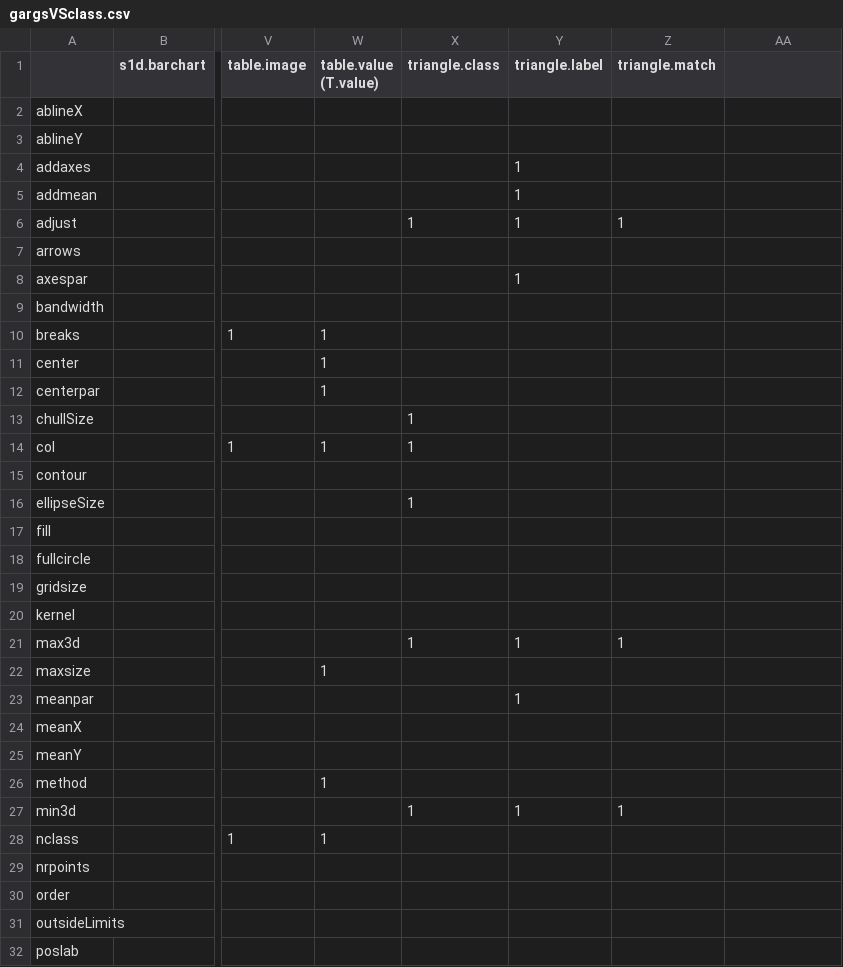
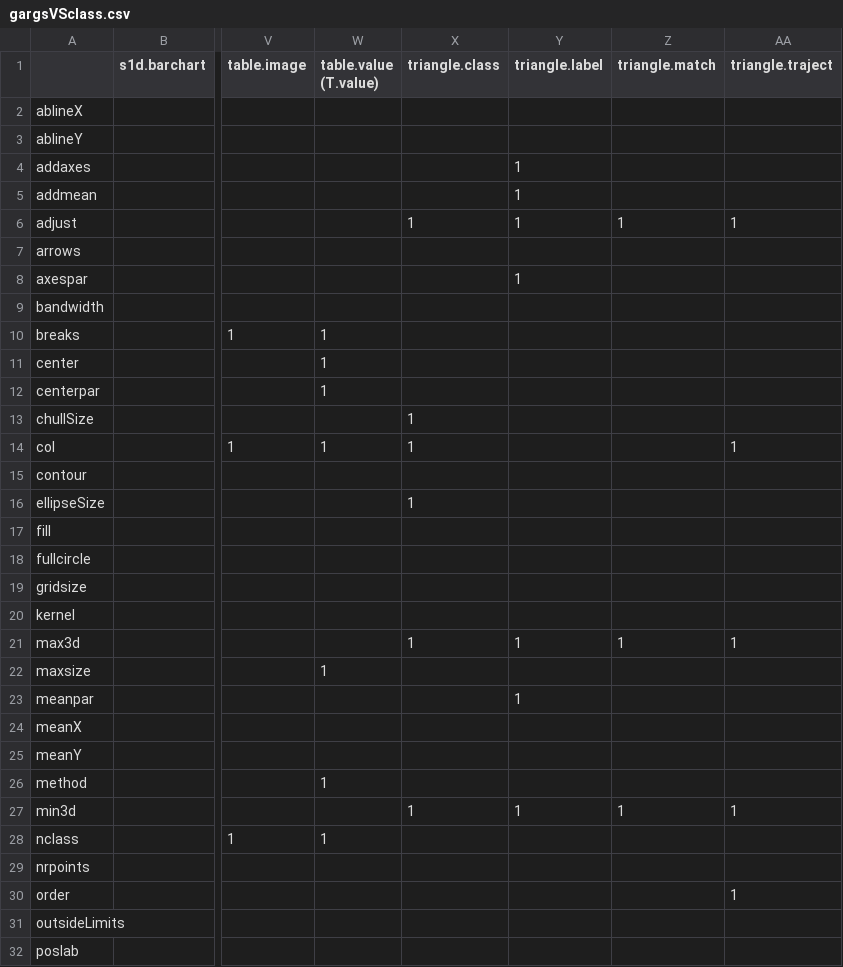
Before and after one commit to adeverse/adegraphics, a CSV file: vignettes/gargsVSclass.csv, drawn as a sheet; only a part is shown, gaps mark what is left out; the diff names each change by its address in the sheet, - before the commit and + after, or states it on an @@ line.

Commit message:
Update vignette for the new class 'Tr.traject'
git-svn-id: svn://svn.r-forge.r-project.org/svnroot/ade4/pkg/adegraphics@649 edb9625f-4e0d-4859-8d74-9fd3b1da38cb

```diff
--- a/vignettes/gargsVSclass.csv
+++ b/vignettes/gargsVSclass.csv
-AA1: (empty)
+AA1: triangle.traject
-AA6 (triangle.traject): (empty)
+AA6 (triangle.traject): 1
-AA14 (triangle.traject): (empty)
+AA14 (triangle.traject): 1
-AA21 (triangle.traject): (empty)
+AA21 (triangle.traject): 1
-AA27 (triangle.traject): (empty)
+AA27 (triangle.traject): 1
-AA30 (triangle.traject): (empty)
+AA30 (triangle.traject): 1
```
Also changed, not shown: vignettes/tableparamVSfunction.csv, 3 other files.
